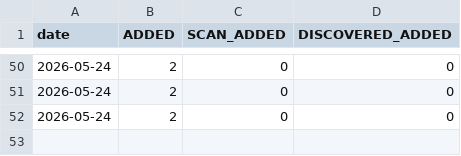
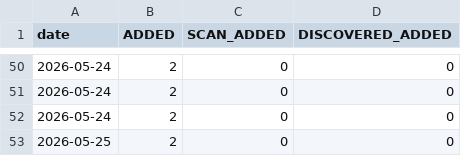
Before and after one commit to RaminTabriz/V2rayCollector, a CSV file: stats/history.csv, drawn as a sheet; only a part is shown, gaps mark what is left out.

```diff
--- a/stats/history.csv
+++ b/stats/history.csv
@@ -52 +52,2 @@ date,ADDED,SCAN_ADDED,DISCOVERED_ADDED
 2026-05-24,2,0,0
+2026-05-25,2,0,0
```
Also changed, not shown: channels.csv, 2 other files.
